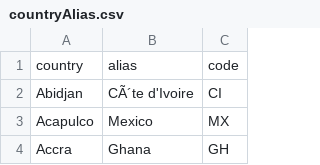
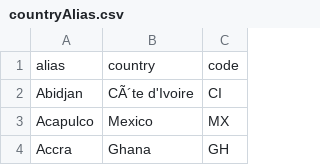
Before and after one commit to notPlancha/projeto-adb, a CSV file: data/countryAlias.csv, drawn as a sheet; only a part is shown.

```diff
--- a/data/countryAlias.csv
+++ b/data/countryAlias.csv
@@ -1,2 +1,2 @@
-country,alias,code
+alias,country,code
 Abidjan,CÃ´te d'Ivoire,CI
```
Also changed, not shown: 4 other files.
